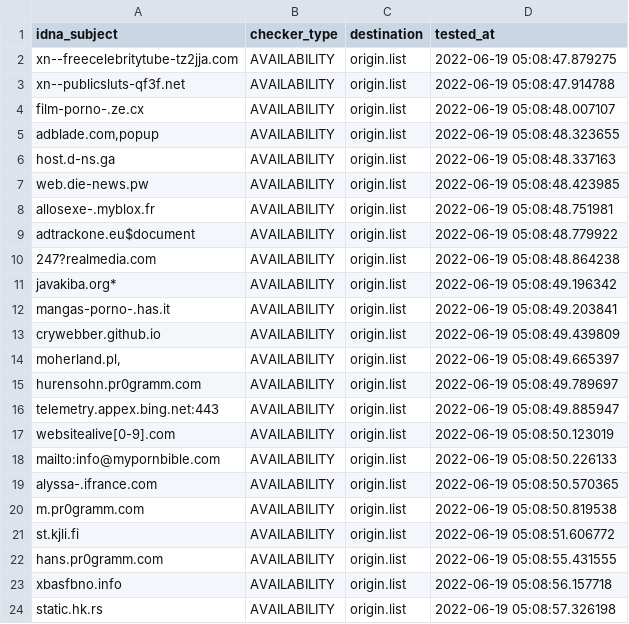
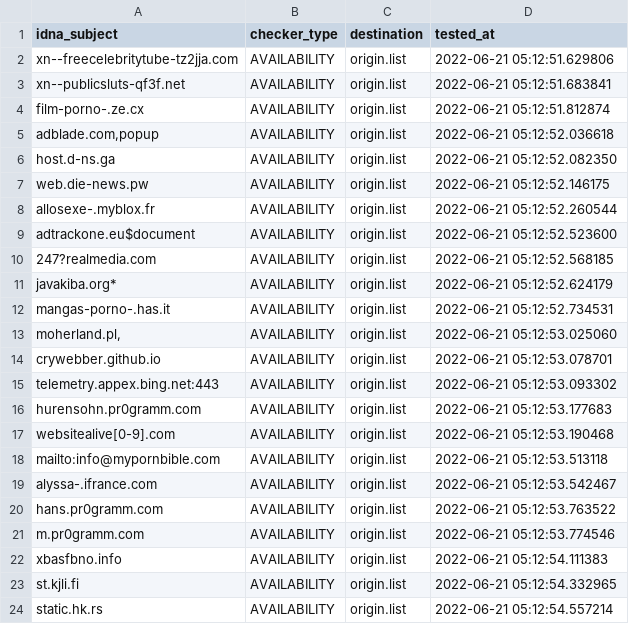
Before and after one commit to dead-hosts/repository-structure, a CSV file: .pyfunceble/inactive.csv, drawn as a sheet.

```diff
--- a/.pyfunceble/inactive.csv
+++ b/.pyfunceble/inactive.csv
@@ -1,24 +1,24 @@
 idna_subject,checker_type,destination,tested_at
-xn--freecelebritytube-tz2jja.com,AVAILABILITY,origin.list,2022-06-19 05:08:47.879275
-xn--publicsluts-qf3f.net,AVAILABILITY,origin.list,2022-06-19 05:08:47.914788
-film-porno-.ze.cx,AVAILABILITY,origin.list,2022-06-19 05:08:48.007107
-"adblade.com,popup",AVAILABILITY,origin.list,2022-06-19 05:08:48.323655
-host.d-ns.ga,AVAILABILITY,origin.list,2022-06-19 05:08:48.337163
-web.die-news.pw,AVAILABILITY,origin.list,2022-06-19 05:08:48.423985
-allosexe-.myblox.fr,AVAILABILITY,origin.list,2022-06-19 05:08:48.751981
-adtrackone.eu$document,AVAILABILITY,origin.list,2022-06-19 05:08:48.779922
-247?realmedia.com,AVAILABILITY,origin.list,2022-06-19 05:08:48.864238
-javakiba.org*,AVAILABILITY,origin.list,2022-06-19 05:08:49.196342
-mangas-porno-.has.it,AVAILABILITY,origin.list,2022-06-19 05:08:49.203841
-crywebber.github.io,AVAILABILITY,origin.list,2022-06-19 05:08:49.439809
-"moherland.pl,",AVAILABILITY,origin.list,2022-06-19 05:08:49.665397
-hurensohn.pr0gramm.com,AVAILABILITY,origin.list,2022-06-19 05:08:49.789697
-telemetry.appex.bing.net:443,AVAILABILITY,origin.list,2022-06-19 05:08:49.885947
-websitealive[0-9].com,AVAILABILITY,origin.list,2022-06-19 05:08:50.123019
-mailto:info@mypornbible.com,AVAILABILITY,origin.list,2022-06-19 05:08:50.226133
-alyssa-.ifrance.com,AVAILABILITY,origin.list,2022-06-19 05:08:50.570365
-m.pr0gramm.com,AVAILABILITY,origin.list,2022-06-19 05:08:50.819538
-st.kjli.fi,AVAILABILITY,origin.list,2022-06-19 05:08:51.606772
-hans.pr0gramm.com,AVAILABILITY,origin.list,2022-06-19 05:08:55.431555
-xbasfbno.info,AVAILABILITY,origin.list,2022-06-19 05:08:56.157718
-static.hk.rs,AVAILABILITY,origin.list,2022-06-19 05:08:57.326198
+xn--freecelebritytube-tz2jja.com,AVAILABILITY,origin.list,2022-06-21 05:12:51.629806
+xn--publicsluts-qf3f.net,AVAILABILITY,origin.list,2022-06-21 05:12:51.683841
+film-porno-.ze.cx,AVAILABILITY,origin.list,2022-06-21 05:12:51.812874
+"adblade.com,popup",AVAILABILITY,origin.list,2022-06-21 05:12:52.036618
+host.d-ns.ga,AVAILABILITY,origin.list,2022-06-21 05:12:52.082350
+web.die-news.pw,AVAILABILITY,origin.list,2022-06-21 05:12:52.146175
+allosexe-.myblox.fr,AVAILABILITY,origin.list,2022-06-21 05:12:52.260544
+adtrackone.eu$document,AVAILABILITY,origin.list,2022-06-21 05:12:52.523600
+247?realmedia.com,AVAILABILITY,origin.list,2022-06-21 05:12:52.568185
+javakiba.org*,AVAILABILITY,origin.list,2022-06-21 05:12:52.624179
+mangas-porno-.has.it,AVAILABILITY,origin.list,2022-06-21 05:12:52.734531
+"moherland.pl,",AVAILABILITY,origin.list,2022-06-21 05:12:53.025060
+crywebber.github.io,AVAILABILITY,origin.list,2022-06-21 05:12:53.078701
+telemetry.appex.bing.net:443,AVAILABILITY,origin.list,2022-06-21 05:12:53.093302
+hurensohn.pr0gramm.com,AVAILABILITY,origin.list,2022-06-21 05:12:53.177683
+websitealive[0-9].com,AVAILABILITY,origin.list,2022-06-21 05:12:53.190468
+mailto:info@mypornbible.com,AVAILABILITY,origin.list,2022-06-21 05:12:53.513118
+alyssa-.ifrance.com,AVAILABILITY,origin.list,2022-06-21 05:12:53.542467
+hans.pr0gramm.com,AVAILABILITY,origin.list,2022-06-21 05:12:53.763522
+m.pr0gramm.com,AVAILABILITY,origin.list,2022-06-21 05:12:53.774546
+xbasfbno.info,AVAILABILITY,origin.list,2022-06-21 05:12:54.111383
+st.kjli.fi,AVAILABILITY,origin.list,2022-06-21 05:12:54.332965
+static.hk.rs,AVAILABILITY,origin.list,2022-06-21 05:12:54.557214
```
Also changed, not shown: 13 other files.
